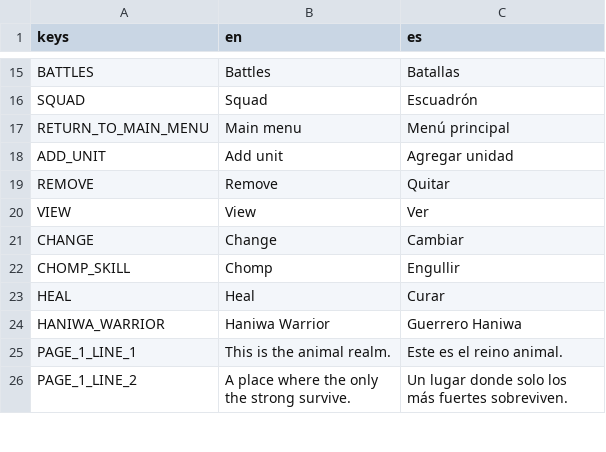
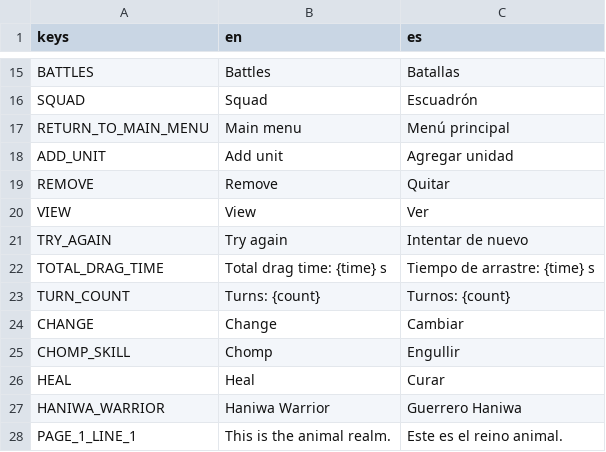
Before and after one commit to ax9880/genso-battle, a CSV file: text/text.csv, drawn as a sheet; only a part is shown, gaps mark what is left out; the shorter side is filled out with more unchanged rows; the diff names each change by its address in the sheet, - before the commit and + after, or states it on an @@ line.

```diff
--- a/text/text.csv
+++ b/text/text.csv
+row 21: TRY_AGAIN | Try again | Intentar de nuevo
+row 22: TOTAL_DRAG_TIME | Total drag time: {time} s | Tiempo de arrastre: {time} s
+row 23: TURN_COUNT | Turns: {count} | Turnos: {count}
```
Also changed, not shown: 4 other files.
